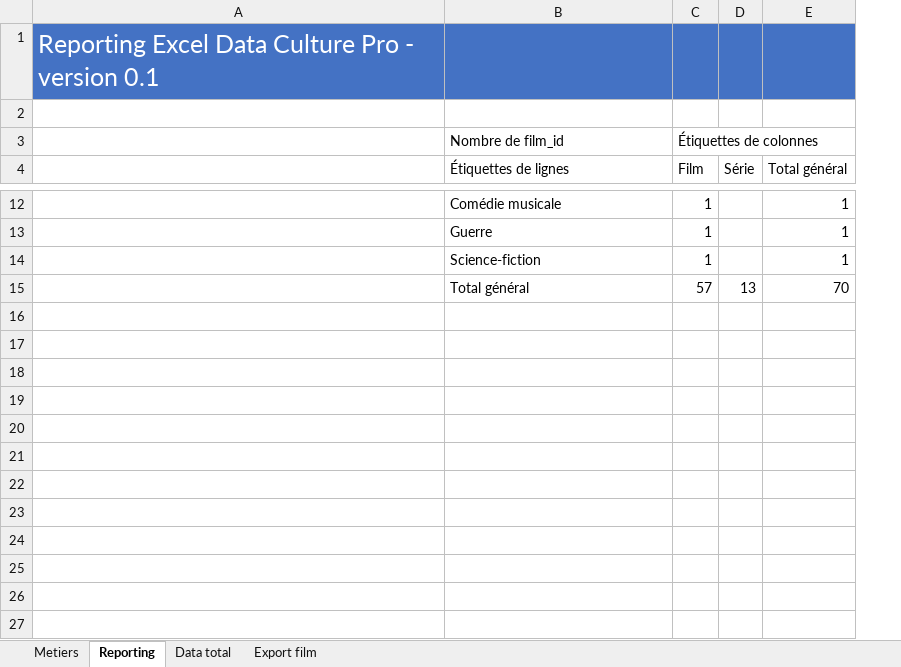
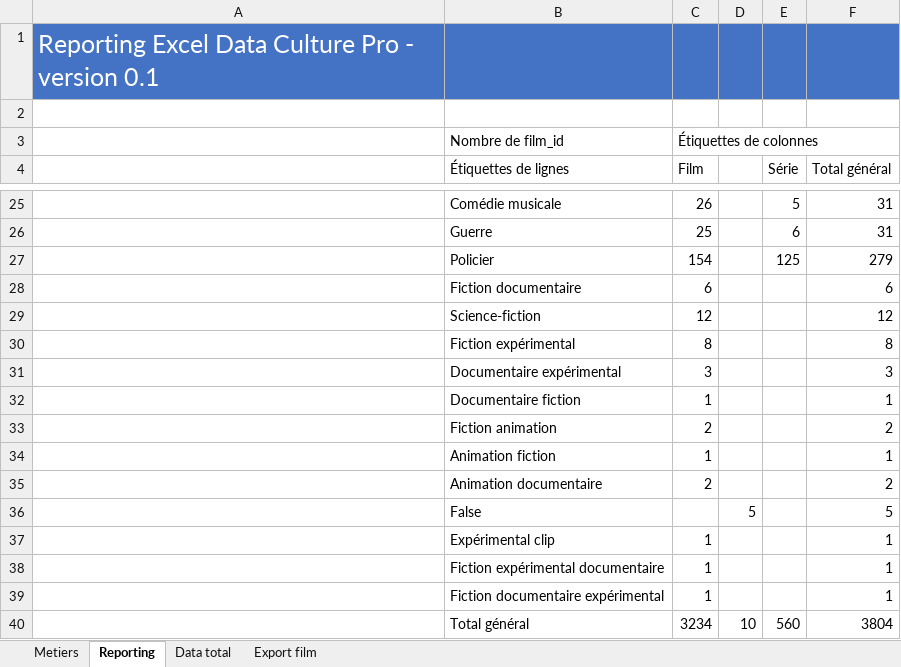
Before and after one commit to f80dev/DataCulturePro_old, an Excel workbook: prod/assets/reporting.xlsx, sheet Reporting, drawn as a sheet; only a part is shown, gaps mark what is left out; values as stored, in another font and other column widths than the file's, no borders; charts and pictures not drawn; addresses are those after the commit; the diff covers the shown part only; the diff names each change by its address in the sheet, - before the commit and + after, or states it on an @@ line.

```diff
--- a/prod/assets/reporting.xlsx (sheet Reporting)
+++ b/prod/assets/reporting.xlsx (sheet Reporting)
+column D, row 40: 10
-C25 (Film): 1
+C25 (Film): 26
-E25 (Série): (empty)
+E25 (Série): 5
-F25:F26 (Total général): 1
+F25:F26 (Total général): 31
-C26 (Film): 1
+C26 (Film): 25
-E26 (Série): (empty)
+E26 (Série): 6
+row 27:  | Policier | 154 |  | 125 | 279
+row 28:  | Fiction documentaire | 6 |  |  | 6
-C29 (Film): 1
+C29 (Film): 12
-F29 (Total général): 1
+F29 (Total général): 12
+row 30:  | Fiction expérimental | 8 |  |  | 8
+row 31:  | Documentaire expérimental | 3 |  |  | 3
+row 32:  | Documentaire fiction | 1 |  |  | 1
+row 33:  | Fiction animation | 2 |  |  | 2
+row 34:  | Animation fiction | 1 |  |  | 1
+row 35:  | Animation documentaire | 2 |  |  | 2
+row 36:  | False |  | 5 |  | 5
+row 37:  | Expérimental clip | 1 |  |  | 1
+row 38:  | Fiction expérimental documentaire | 1 |  |  | 1
+row 39:  | Fiction documentaire expérimental | 1 |  |  | 1
-C40 (Film): 57
+C40 (Film): 3234
-E40 (Série): 13
+E40 (Série): 560
-F40 (Total général): 70
+F40 (Total général): 3804
```
Also changed, not shown: 13 added rows and 21 edited cells elsewhere in this sheet, sheet Metiers, 11 other files.
